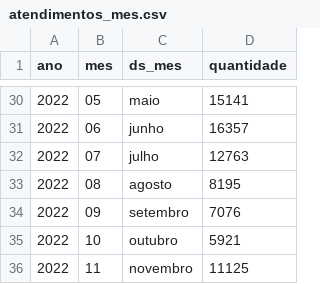
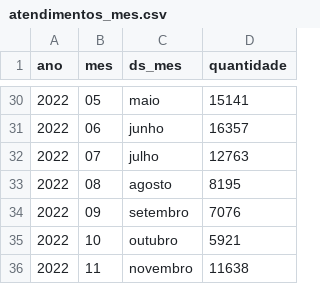
Before and after one commit to datadoc-opovo/atendimentos-sindrome-gripal-upa-fortaleza, a CSV file: bases/arquivos-gerados/atendimentos_mes.csv, drawn as a sheet; only a part is shown, gaps mark what is left out.

```diff
--- a/bases/arquivos-gerados/atendimentos_mes.csv
+++ b/bases/arquivos-gerados/atendimentos_mes.csv
@@ -35,2 +35,2 @@ ano,mes,ds_mes,quantidade
 2022,10,outubro,5921
-2022,11,novembro,11125
+2022,11,novembro,11638
```
Also changed, not shown: bases/arquivos-gerados/atendimentos_2022.csv, bases/arquivos-gerados/df_atendimentos_mes_ano.csv, 10 other files.
